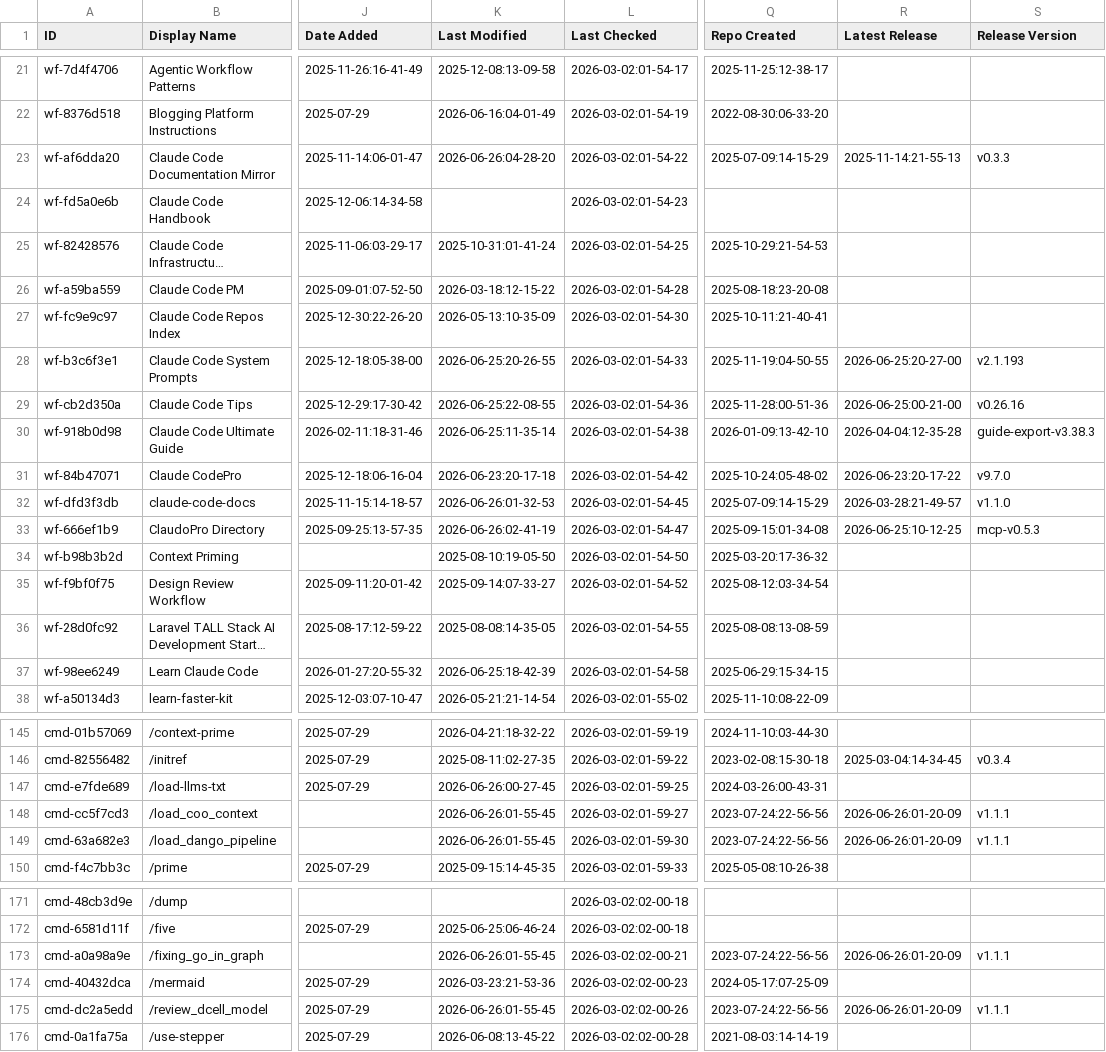
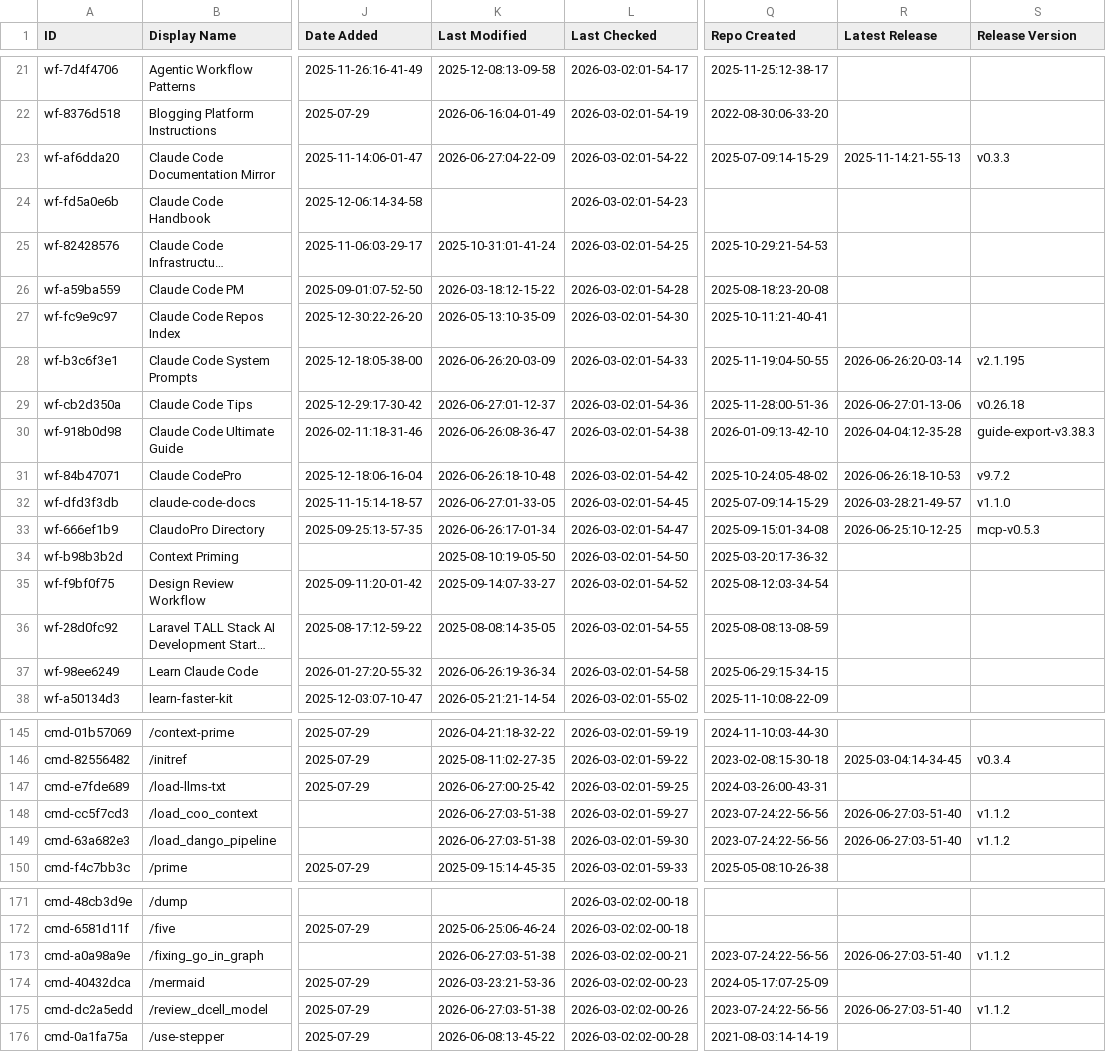
Before and after one commit to Vibe-Marketer/awesome-claude-code, a CSV file: THE_RESOURCES_TABLE.csv, drawn as a sheet; only a part is shown, gaps mark what is left out; long unchanged cells end in …; the diff covers the shown part only; the diff names each change by its address in the sheet, - before the commit and + after, or states it on an @@ line.

```diff
--- a/THE_RESOURCES_TABLE.csv
+++ b/THE_RESOURCES_TABLE.csv
-K23 (Last Modified): 2026-06-26:04-28-20
+K23 (Last Modified): 2026-06-27:04-22-09
-K28 (Last Modified): 2026-06-25:20-26-55
+K28 (Last Modified): 2026-06-26:20-03-09
-R28 (Latest Release): 2026-06-25:20-27-00
+R28 (Latest Release): 2026-06-26:20-03-14
-S28 (Release Version): v2.1.193
+S28 (Release Version): v2.1.195
-K29 (Last Modified): 2026-06-25:22-08-55
+K29 (Last Modified): 2026-06-27:01-12-37
-R29 (Latest Release): 2026-06-25:00-21-00
+R29 (Latest Release): 2026-06-27:01-13-06
-S29 (Release Version): v0.26.16
+S29 (Release Version): v0.26.18
-K30 (Last Modified): 2026-06-25:11-35-14
+K30 (Last Modified): 2026-06-26:08-36-47
-K31 (Last Modified): 2026-06-23:20-17-18
+K31 (Last Modified): 2026-06-26:18-10-48
-R31 (Latest Release): 2026-06-23:20-17-22
+R31 (Latest Release): 2026-06-26:18-10-53
-S31 (Release Version): v9.7.0
+S31 (Release Version): v9.7.2
-K32 (Last Modified): 2026-06-26:01-32-53
+K32 (Last Modified): 2026-06-27:01-33-05
-K33 (Last Modified): 2026-06-26:02-41-19
+K33 (Last Modified): 2026-06-26:17-01-34
-K37 (Last Modified): 2026-06-25:18-42-39
+K37 (Last Modified): 2026-06-26:19-36-34
-K147 (Last Modified): 2026-06-26:00-27-45
+K147 (Last Modified): 2026-06-27:00-25-42
-K148:K149 (Last Modified): 2026-06-26:01-55-45
+K148:K149 (Last Modified): 2026-06-27:03-51-38
-R148:R149 (Latest Release): 2026-06-26:01-20-09
+R148:R149 (Latest Release): 2026-06-27:03-51-40
-S148:S149 (Release Version): v1.1.1
+S148:S149 (Release Version): v1.1.2
-K173 (Last Modified): 2026-06-26:01-55-45
+K173 (Last Modified): 2026-06-27:03-51-38
-R173 (Latest Release): 2026-06-26:01-20-09
+R173 (Latest Release): 2026-06-27:03-51-40
-S173 (Release Version): v1.1.1
+S173 (Release Version): v1.1.2
-K175 (Last Modified): 2026-06-26:01-55-45
+K175 (Last Modified): 2026-06-27:03-51-38
-R175 (Latest Release): 2026-06-26:01-20-09
+R175 (Latest Release): 2026-06-27:03-51-40
-S175 (Release Version): v1.1.1
+S175 (Release Version): v1.1.2
```
Also changed, not shown: 23 edited cells elsewhere in this file.
